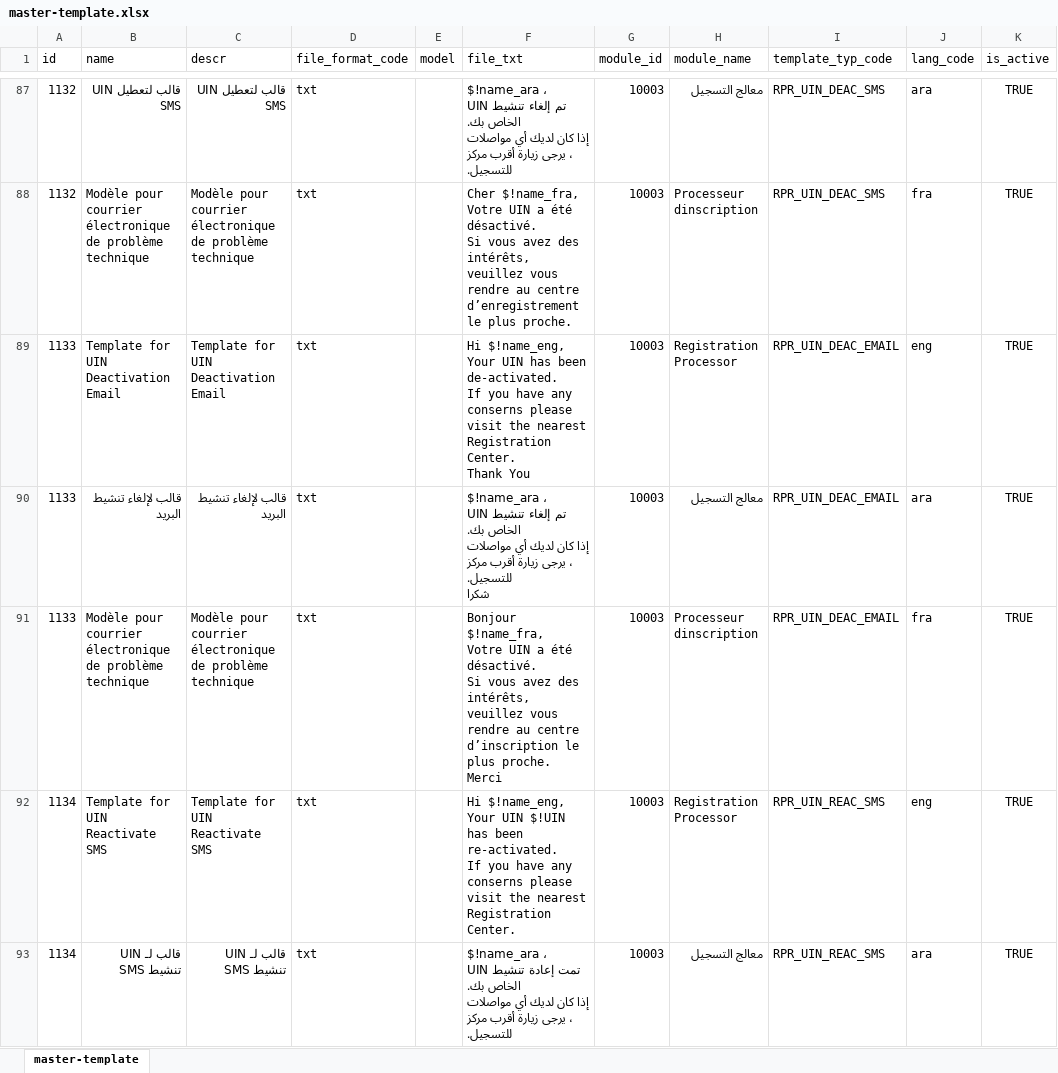
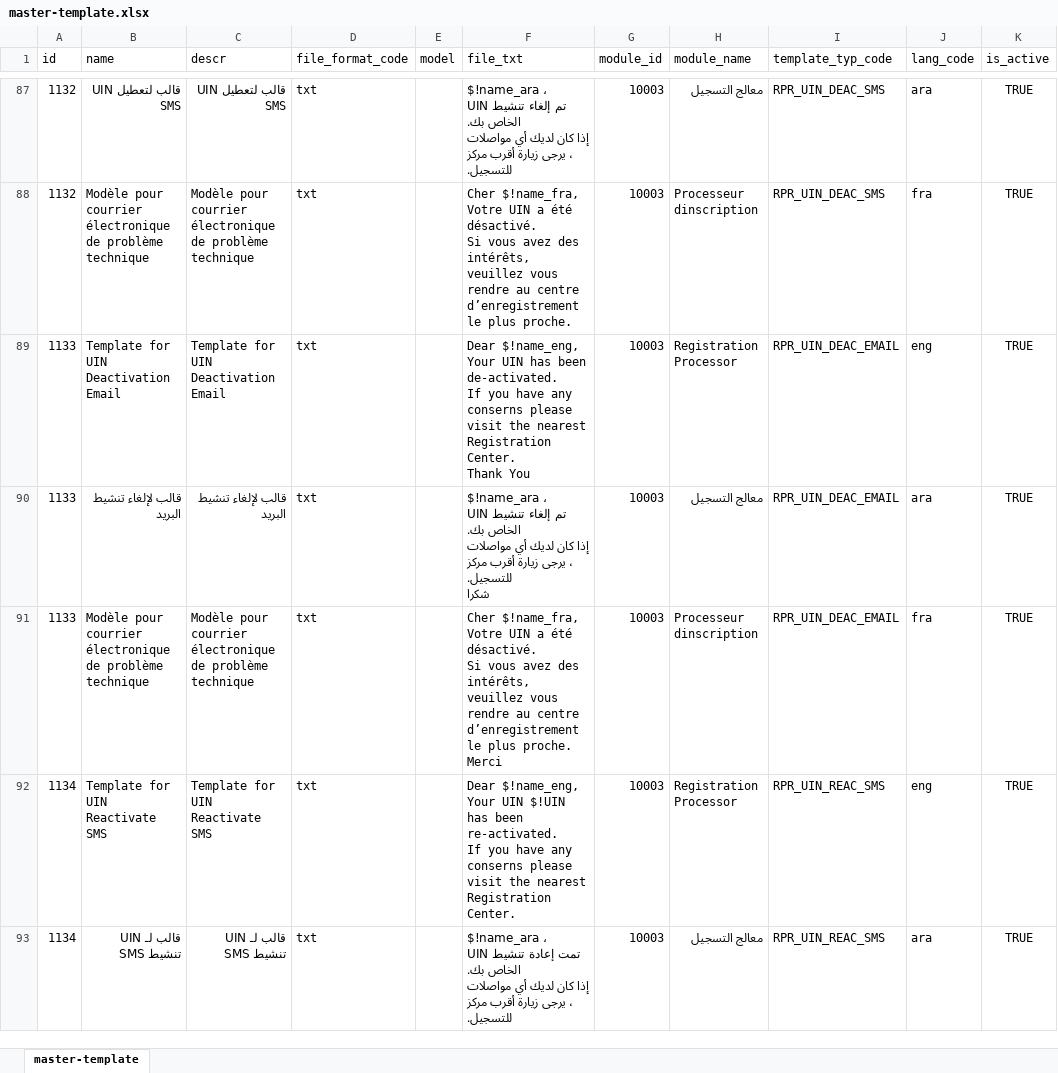
Before and after one commit to ssenmosip/mosip-temp-documentation, an Excel workbook: _files/requirements/master_data/master-template.xlsx, sheet master-template, drawn as a sheet; only a part is shown, gaps mark what is left out; values as stored, in another font and other column widths than the file's, no borders; ↵ is a line break in a cell; the diff covers the shown part only; the diff names each change by its address in the sheet, - before the commit and + after, or states it on an @@ line.

```diff
--- a/_files/requirements/master_data/master-template.xlsx (sheet master-template)
+++ b/_files/requirements/master_data/master-template.xlsx (sheet master-template)
-F89 (file_txt): Hi $!name_eng, ↵ Your…
+F89 (file_txt): Dear $!name_eng, ↵ Your…
-F91 (file_txt): Bonjour $!name_fra, ↵ Votre UIN a été désactivé. ↵ Si vous avez des intérêts, veuillez vous rendre au centre d’inscription le plus…
+F91 (file_txt): Cher $!name_fra, ↵ Votre UIN a été désactivé. ↵ Si vous avez des intérêts, veuillez vous rendre au centre d’enregistrement le plus…
-F92 (file_txt): Hi $!name_eng, ↵ Your…
+F92 (file_txt): Dear $!name_eng, ↵ Your…
```
Also changed, not shown: 16 edited cells elsewhere in this sheet, _files/requirements/Pending_Backlog_Stories_25Jun19_Updated.xlsx.
